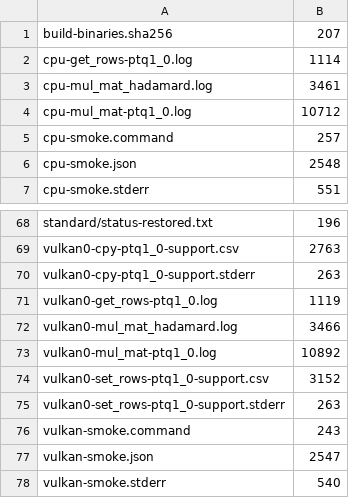
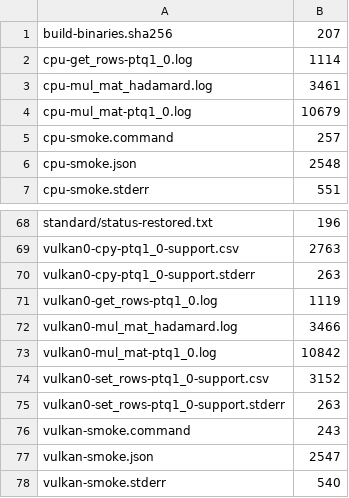
Before and after one commit to rcarmo/llama-cpp, a TSV file: benchmarks/intel-1340p/bonsai2-27b-integration-20260918/ptq1-qualification/artifact-inventory.tsv, drawn as a sheet; only a part is shown, gaps mark what is left out.

```diff
--- a/benchmarks/intel-1340p/bonsai2-27b-integration-20260918/ptq1-qualification/artifact-inventory.tsv
+++ b/benchmarks/intel-1340p/bonsai2-27b-integration-20260918/ptq1-qualification/artifact-inventory.tsv
@@ -3,3 +3,3 @@ cpu-get_rows-ptq1_0.log	1114
 cpu-mul_mat_hadamard.log	3461
-cpu-mul_mat-ptq1_0.log	10712
+cpu-mul_mat-ptq1_0.log	10679
 cpu-smoke.command	257
@@ -72,3 +72,3 @@ vulkan0-get_rows-ptq1_0.log	1119
 vulkan0-mul_mat_hadamard.log	3466
-vulkan0-mul_mat-ptq1_0.log	10892
+vulkan0-mul_mat-ptq1_0.log	10842
 vulkan0-set_rows-ptq1_0-support.csv	3152
```
Also changed, not shown: 12 other files.
